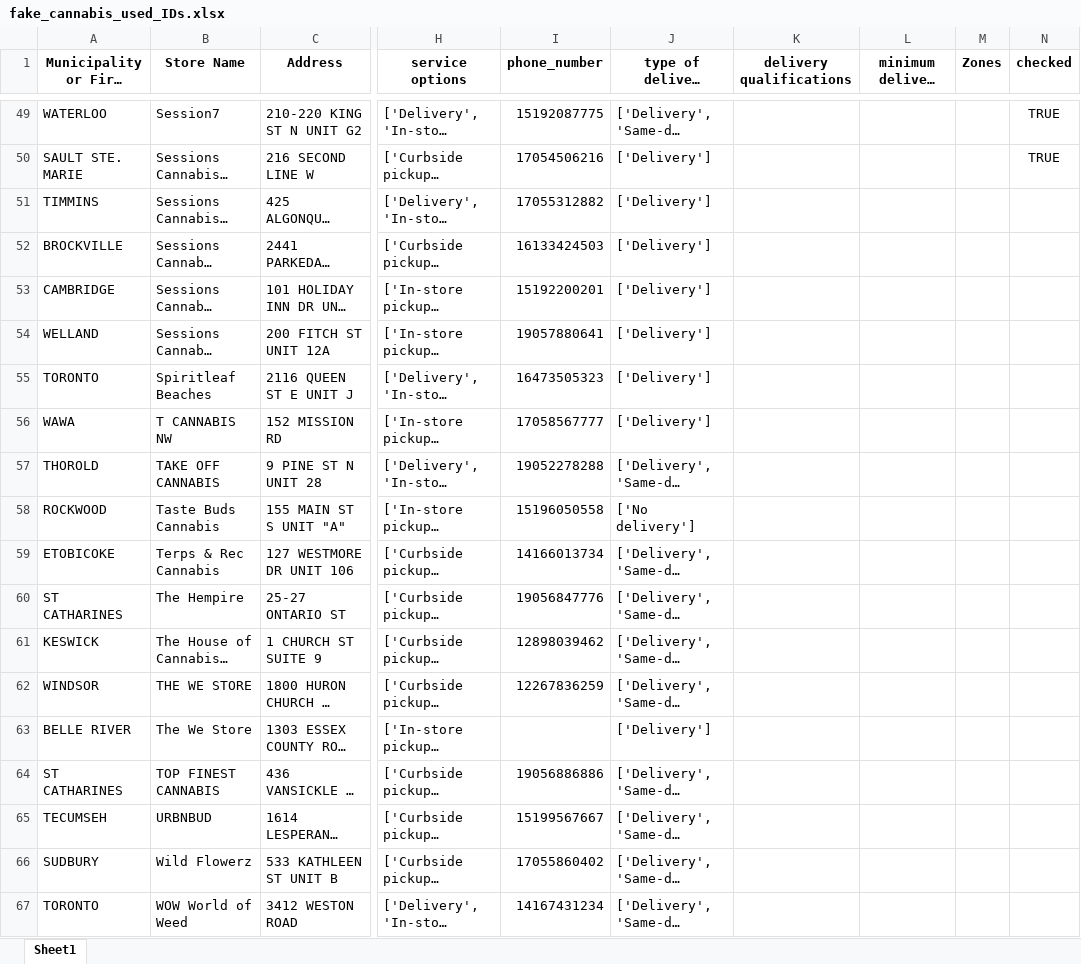
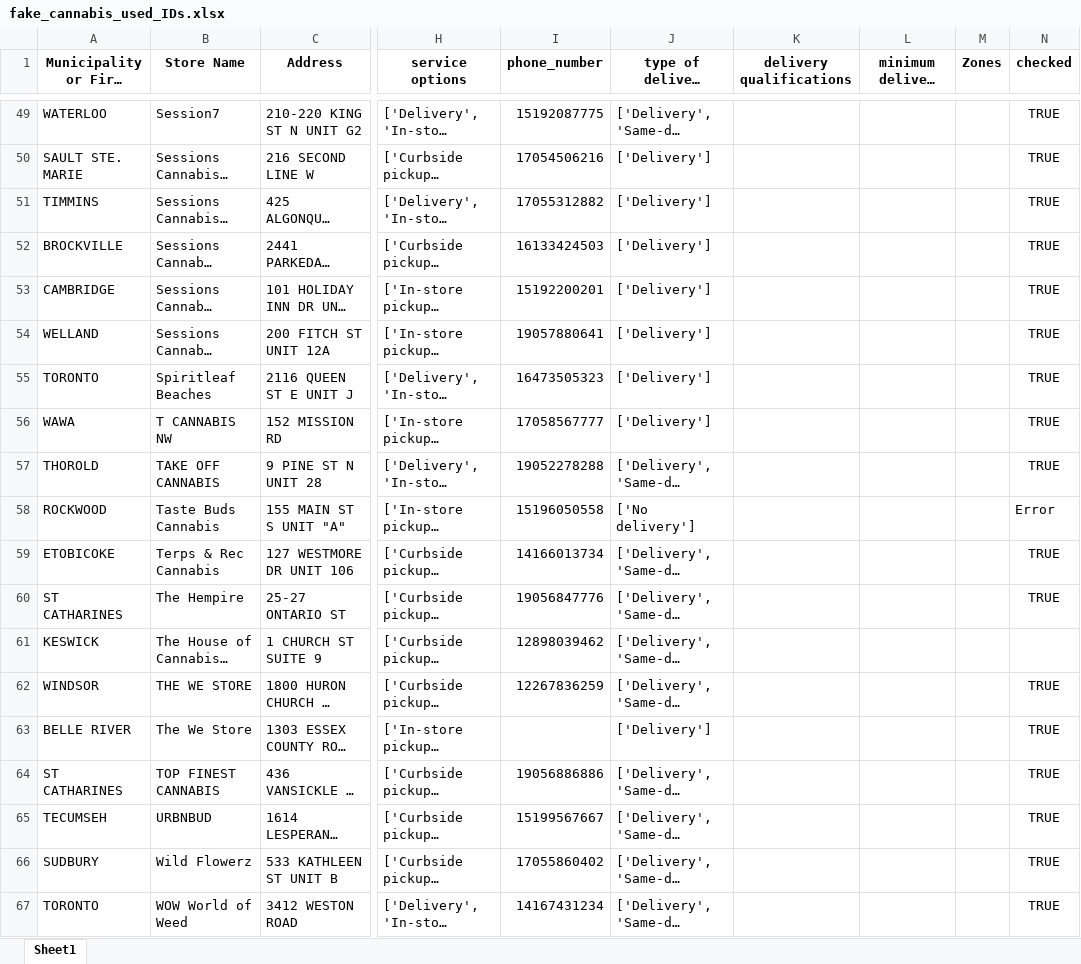
Before and after one commit to lyovaparsyan94/cannabis-shops-scraping, an Excel workbook: platform_scrapper/data/fake_cannabis_used_IDs.xlsx, sheet Sheet1, drawn as a sheet; only a part is shown, gaps mark what is left out; long unchanged cells end in …; values as stored, in another font and other column widths than the file's, no borders; the diff names each change by its address in the sheet, - before the commit and + after, or states it on an @@ line.

```diff
--- a/platform_scrapper/data/fake_cannabis_used_IDs.xlsx (sheet Sheet1)
+++ b/platform_scrapper/data/fake_cannabis_used_IDs.xlsx (sheet Sheet1)
-N51:N57 (checked): (empty)
+N51:N57 (checked): TRUE
-N58 (checked): (empty)
+N58 (checked): Error
-N59:N60 (checked): (empty)
+N59:N60 (checked): TRUE
-N62:N67 (checked): (empty)
+N62:N67 (checked): TRUE
```
Also changed, not shown: platform_scrapper/data/cannabis_used_IDs.xlsx, 45 other files.
